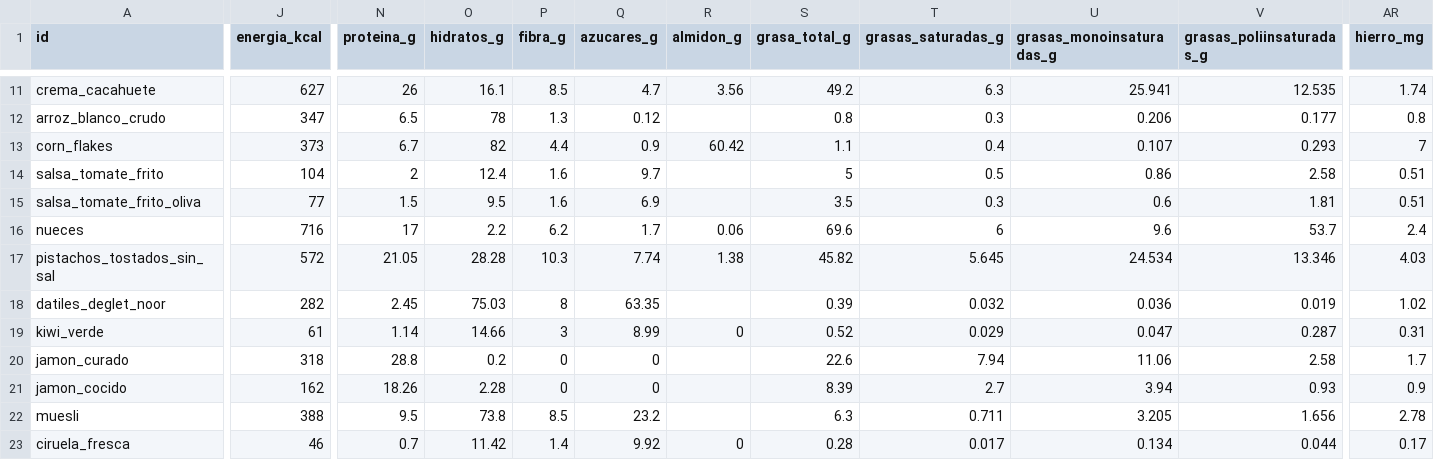
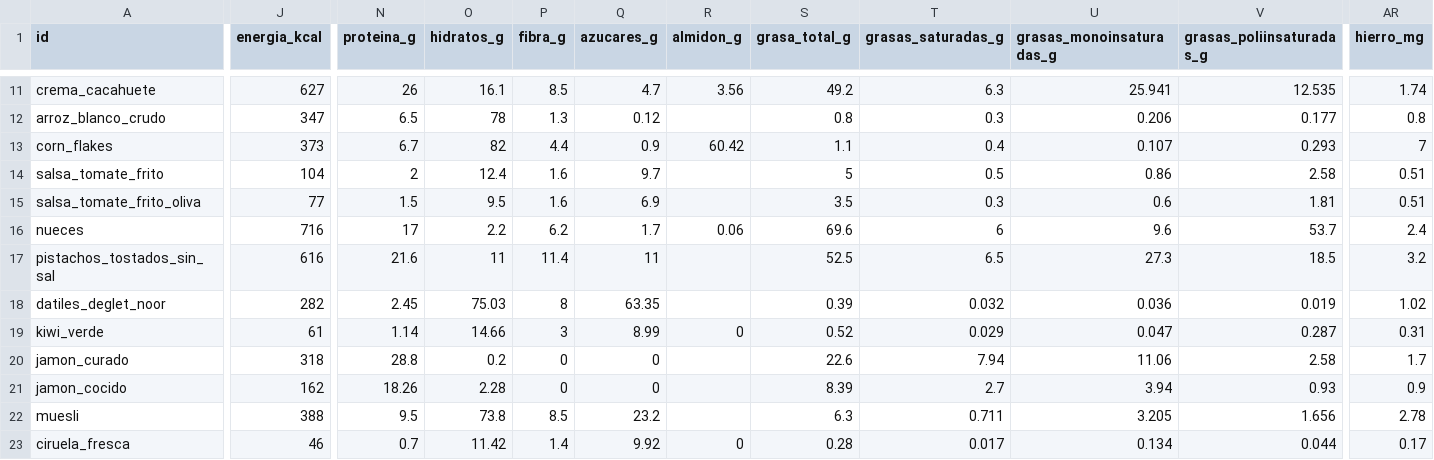
Before and after one commit to victor-rueda02/nutrition-tracker, a CSV file: data/foods.csv, drawn as a sheet; only a part is shown, gaps mark what is left out; the diff covers the shown part only; the diff names each change by its address in the sheet, - before the commit and + after, or states it on an @@ line.

```diff
--- a/data/foods.csv
+++ b/data/foods.csv
-J17 (energia_kcal): 572
+J17 (energia_kcal): 616
-N17 (proteina_g): 21.05
+N17 (proteina_g): 21.6
-O17 (hidratos_g): 28.28
+O17 (hidratos_g): 11
-P17 (fibra_g): 10.3
+P17 (fibra_g): 11.4
-Q17 (azucares_g): 7.74
+Q17 (azucares_g): 11
-R17 (almidon_g): 1.38
+R17 (almidon_g): (empty)
-S17 (grasa_total_g): 45.82
+S17 (grasa_total_g): 52.5
-T17 (grasas_saturadas_g): 5.645
+T17 (grasas_saturadas_g): 6.5
-U17 (grasas_monoinsaturadas_g): 24.534
+U17 (grasas_monoinsaturadas_g): 27.3
-V17 (grasas_poliinsaturadas_g): 13.346
+V17 (grasas_poliinsaturadas_g): 18.5
-AR17 (hierro_mg): 4.03
+AR17 (hierro_mg): 3.2
```
Also changed, not shown: 4 edited cells elsewhere in this file, 2 other files.
